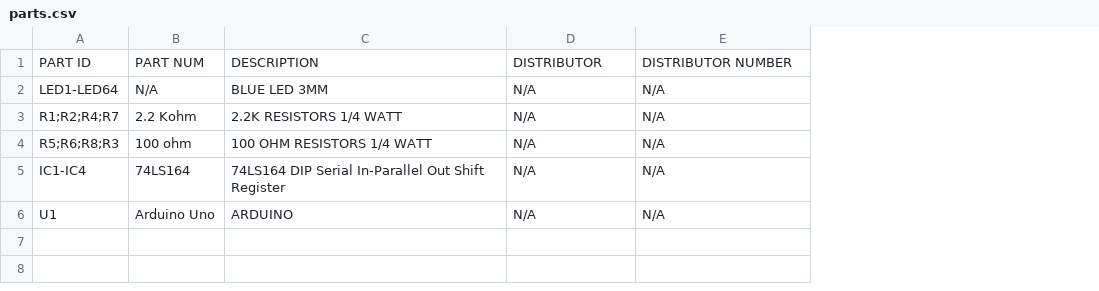
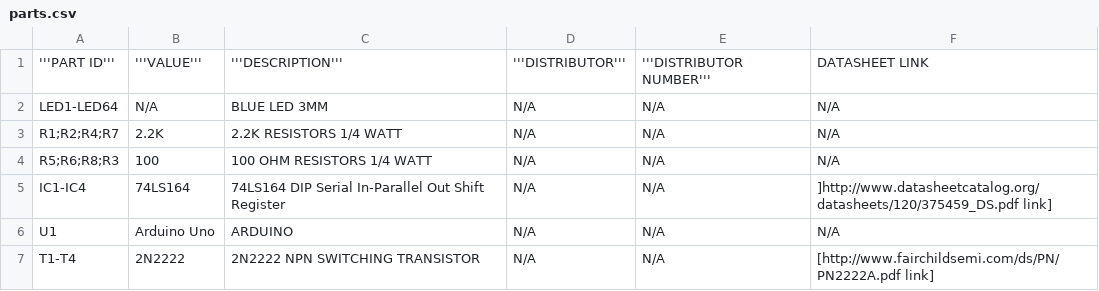
Before and after one commit to cwoodall/led_cube, a CSV file: hardware/parts.csv, drawn as a sheet; removed rows and columns are numbered as before the commit, all else as after; the diff names each change by its address in the sheet, - before the commit and + after, or states it on an @@ line.

```diff
--- a/hardware/parts.csv
+++ b/hardware/parts.csv
+column F, rows 2-6: N/A | N/A | N/A | ]http://www.datasheetcatalog.org/datasheets/120/375459_DS.pdf link] | N/A
-row 1: PART ID | PART NUM | DESCRIPTION | DISTRIBUTOR | DISTRIBUTOR NUMBER
+row 1: '''PART ID''' | '''VALUE''' | '''DESCRIPTION''' | '''DISTRIBUTOR''' | '''DISTRIBUTOR NUMBER''' | DATASHEET LINK
-B3: 2.2 Kohm
+B3: 2.2K
-B4: 100 ohm
+B4: 100
+row 7: T1-T4 | 2N2222 | 2N2222 NPN SWITCHING TRANSISTOR | N/A | N/A | [http://www.fairchildsemi.com/ds/PN/PN2222A.pdf link]
```
Also changed, not shown: 5 other files.
